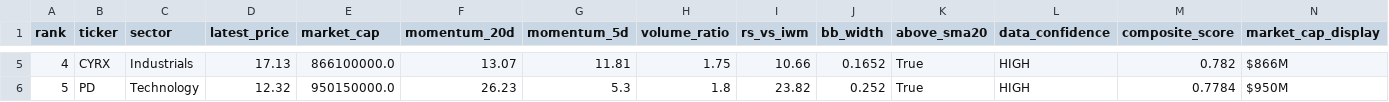
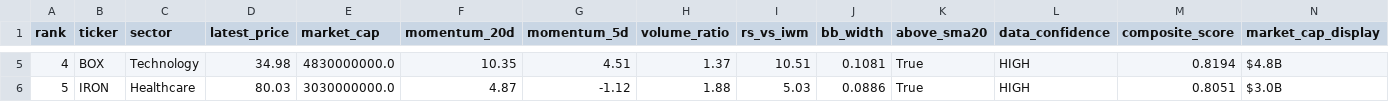
Before and after one commit to ibrovail/learnpython, a CSV file: Micro-Cap-Experiment-Updated/Start Your Own/watchlist.csv, drawn as a sheet; only a part is shown, gaps mark what is left out; the diff covers the shown part only.

```diff
--- a/Micro-Cap-Experiment-Updated/Start Your Own/watchlist.csv
+++ b/Micro-Cap-Experiment-Updated/Start Your Own/watchlist.csv
@@ -5,2 +5,2 @@ rank,ticker,sector,latest_price,market_cap,momentum_20d,momentum_5d,volume_ratio
-4,CYRX,Industrials,17.13,866100000.0,13.07,11.81,1.75,10.66,0.1652,True,HIGH,0.782,$866M
-5,PD,Technology,12.32,950150000.0,26.23,5.3,1.8,23.82,0.252,True,HIGH,0.7784,$950M
+4,BOX,Technology,34.98,4830000000.0,10.35,4.51,1.37,10.51,0.1081,True,HIGH,0.8194,$4.8B
+5,IRON,Healthcare,80.03,3030000000.0,4.87,-1.12,1.88,5.03,0.0886,True,HIGH,0.8051,$3.0B
```
Also changed, not shown: 144 edited cells elsewhere in this file, Micro-Cap-Experiment-Updated/Start Your Own/universe_cache.csv, 10 other files.
